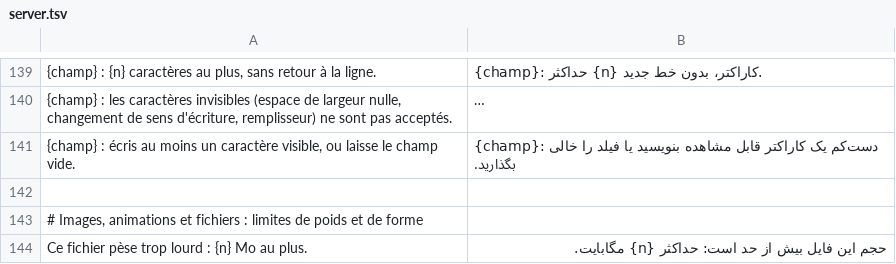
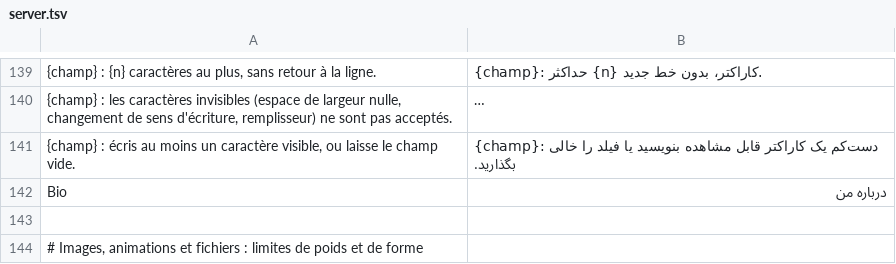
Before and after one commit to KAYO74/Kraken, a TSV file: crates/kraken-client/i18n/fa/server.tsv, drawn as a sheet; only a part is shown, gaps mark what is left out; the shorter side is filled out with more unchanged rows; long unchanged cells end in …; the diff names each change by its address in the sheet, - before the commit and + after, or states it on an @@ line.

```diff
--- a/crates/kraken-client/i18n/fa/server.tsv
+++ b/crates/kraken-client/i18n/fa/server.tsv
+row 142: Bio | درباره من
```
Also changed, not shown: crates/kraken-client/i18n/en/core.tsv, crates/kraken-client/i18n/en/server.tsv, 6 other files.
